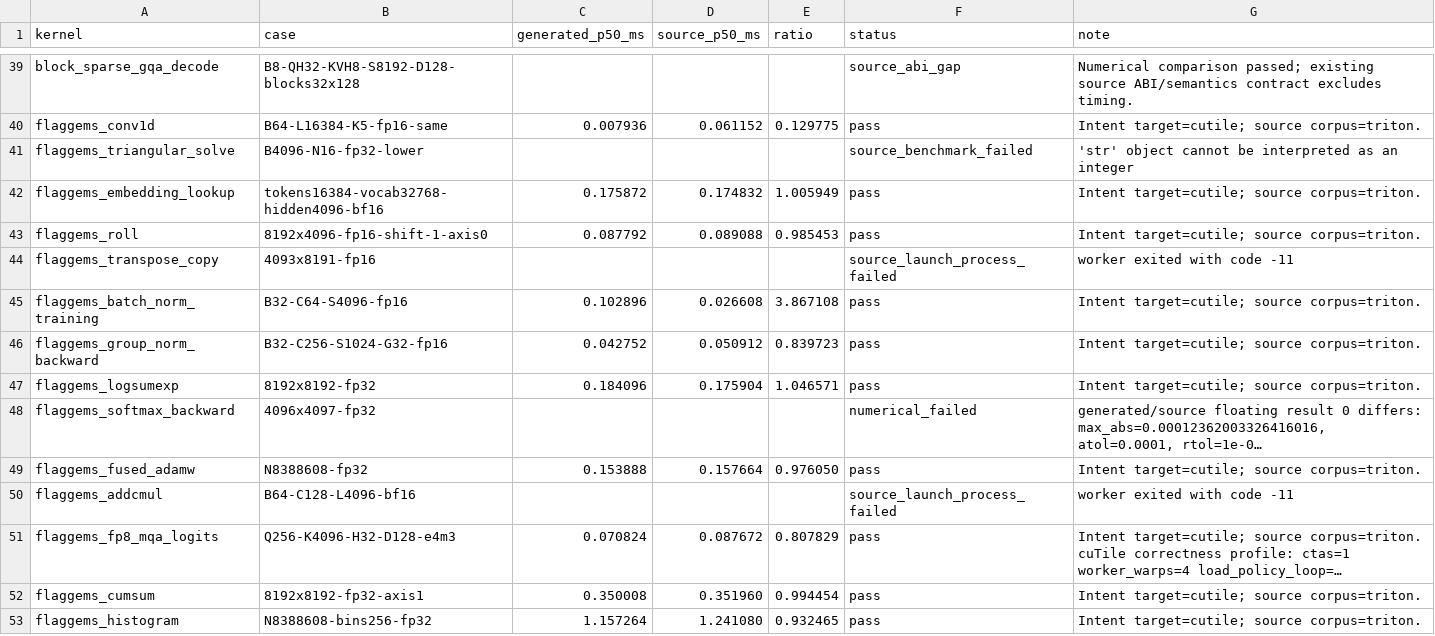
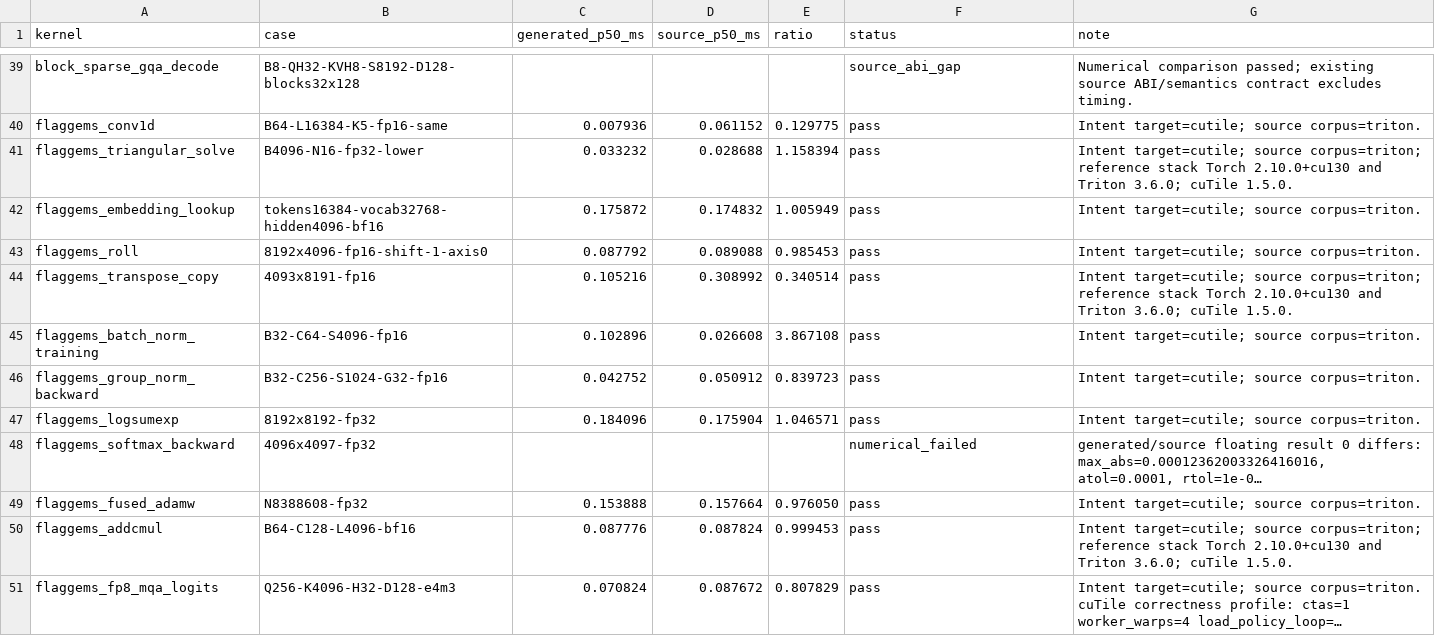
Before and after one commit to zzyu5/Intent, a CSV file: experiments/gpu/results/triton-source-intent-cutile-5090.csv, drawn as a sheet; only a part is shown, gaps mark what is left out; the shorter side is filled out with more unchanged rows; long unchanged cells end in …; the diff names each change by its address in the sheet, - before the commit and + after, or states it on an @@ line.

Commit message:
Keep the original Triton reference stack when running the cuTile target

```diff
--- a/experiments/gpu/results/triton-source-intent-cutile-5090.csv
+++ b/experiments/gpu/results/triton-source-intent-cutile-5090.csv
-C41 (generated_p50_ms): (empty)
+C41 (generated_p50_ms): 0.033232
-D41 (source_p50_ms): (empty)
+D41 (source_p50_ms): 0.028688
-E41 (ratio): (empty)
+E41 (ratio): 1.158394
-F41 (status): source_benchmark_failed
+F41 (status): pass
-G41 (note): 'str' object cannot be interpreted as an integer
+G41 (note): Intent target=cutile; source corpus=triton; reference stack Torch 2.10.0+cu130 and Triton 3.6.0; cuTile 1.5.0.
-C44 (generated_p50_ms): (empty)
+C44 (generated_p50_ms): 0.105216
-D44 (source_p50_ms): (empty)
+D44 (source_p50_ms): 0.308992
-E44 (ratio): (empty)
+E44 (ratio): 0.340514
-F44 (status): source_launch_process_failed
+F44 (status): pass
-G44 (note): worker exited with code -11
+G44 (note): Intent target=cutile; source corpus=triton; reference stack Torch 2.10.0+cu130 and Triton 3.6.0; cuTile 1.5.0.
-C50 (generated_p50_ms): (empty)
+C50 (generated_p50_ms): 0.087776
-D50 (source_p50_ms): (empty)
+D50 (source_p50_ms): 0.087824
-E50 (ratio): (empty)
+E50 (ratio): 0.999453
-F50 (status): source_launch_process_failed
+F50 (status): pass
-G50 (note): worker exited with code -11
+G50 (note): Intent target=cutile; source corpus=triton; reference stack Torch 2.10.0+cu130 and Triton 3.6.0; cuTile 1.5.0.
```
Also changed, not shown: 2 other files.
